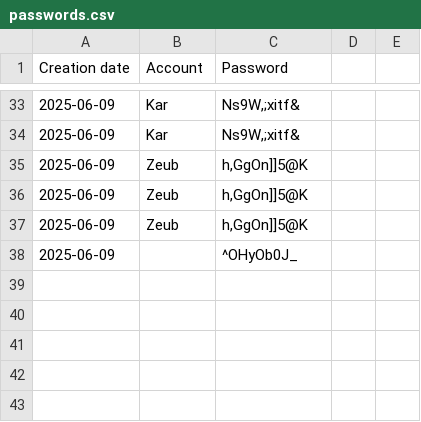
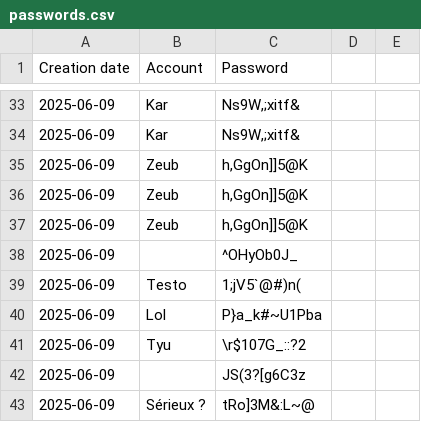
Before and after one commit to sevak-k-ian/MiniChallenges, a CSV file: daily_python_projects_substack/password_generator_save/passwords.csv, drawn as a sheet; only a part is shown, gaps mark what is left out.

```diff
--- a/daily_python_projects_substack/password_generator_save/passwords.csv
+++ b/daily_python_projects_substack/password_generator_save/passwords.csv
@@ -38 +38,6 @@ Creation date,Account,Password
 2025-06-09,,^OHyOb0J_
+2025-06-09,Testo,1;jV5`@#)n(
+2025-06-09,Lol,P}a_k#~U1Pba
+2025-06-09,Tyu,\r$107G_::?2
+2025-06-09,,JS(3?[g6C3z
+2025-06-09,Sérieux ?,tRo]3M&:L~@
```
Also changed, not shown: 1 other file.
